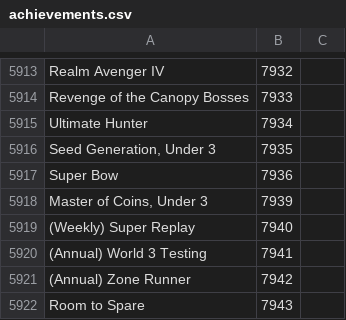
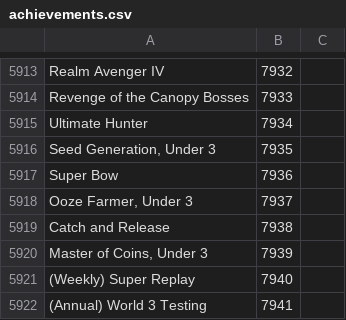
Before and after one commit to Pandraghon/gw2api-namesearch, a CSV file: en/achievements.csv, drawn as a sheet; only a part is shown, gaps mark what is left out; the shorter side is filled out with more unchanged rows.

```diff
--- a/en/achievements.csv
+++ b/en/achievements.csv
@@ -5917,2 +5917,4 @@
 "Super Bow",7936
+"Ooze Farmer, Under 3",7937
+"Catch and Release",7938
 "Master of Coins, Under 3",7939
```
Also changed, not shown: fr/achievements.csv, 6 other files.
